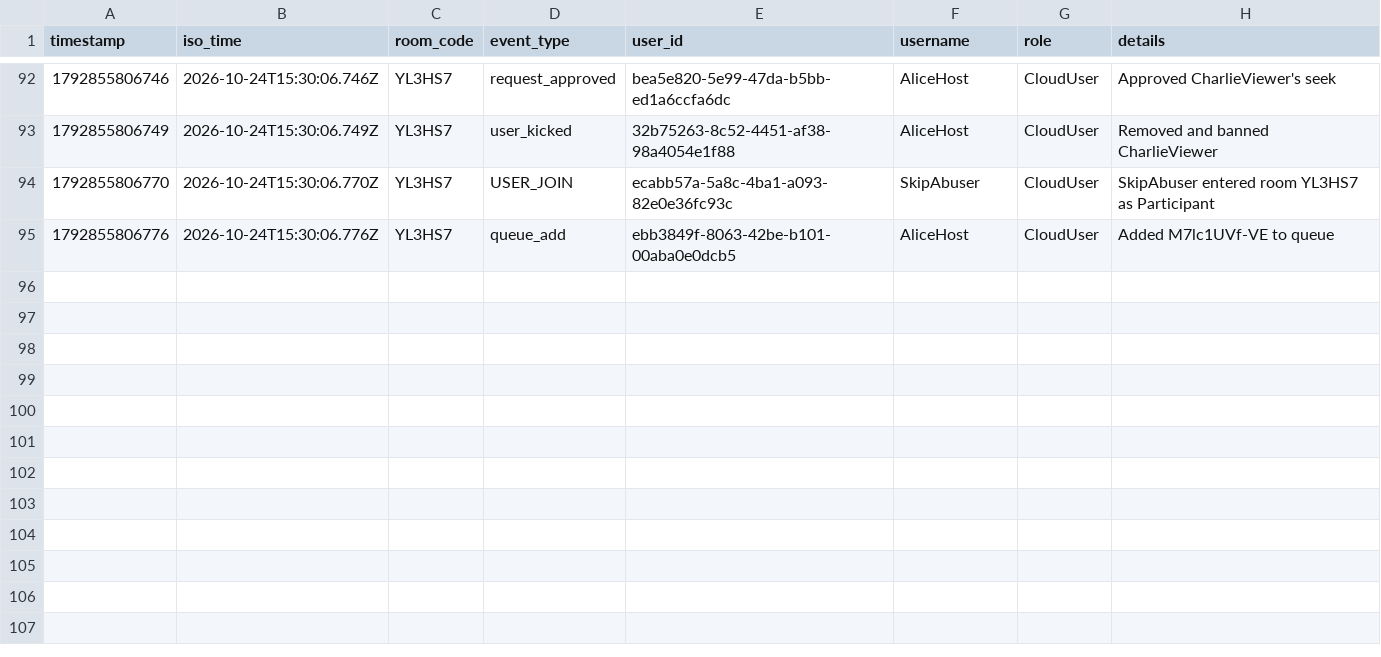
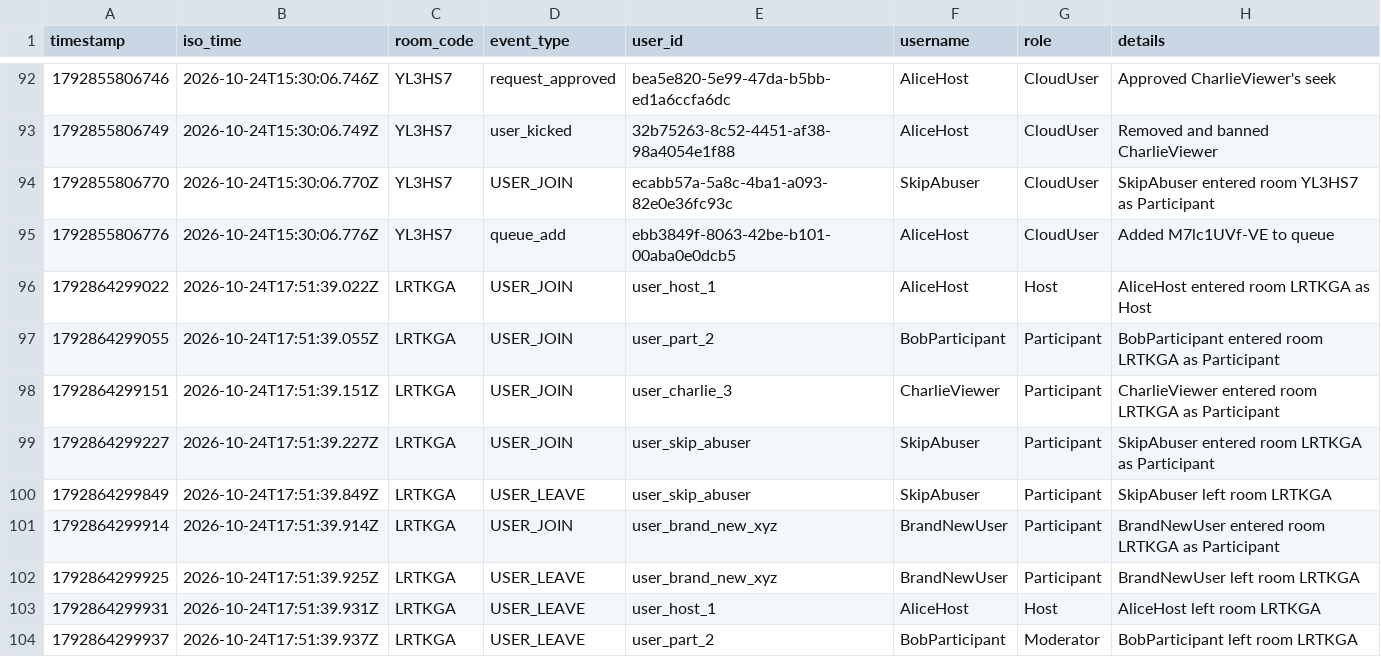
Before and after one commit to Iranna0311/YouTube-Watch-Party-System, a CSV file: server/data/live_activity_logs.csv, drawn as a sheet; only a part is shown, gaps mark what is left out.

```diff
--- a/server/data/live_activity_logs.csv
+++ b/server/data/live_activity_logs.csv
@@ -95 +95,10 @@ timestamp,iso_time,room_code,event_type,user_id,username,role,details
 1792855806776,2026-10-24T15:30:06.776Z,"YL3HS7","queue_add","ebb3849f-8063-42be-b101-00aba0e0dcb5","AliceHost","CloudUser","Added M7lc1UVf-VE to queue"
+1792864299022,2026-10-24T17:51:39.022Z,"LRTKGA","USER_JOIN","user_host_1","AliceHost","Host","AliceHost entered room LRTKGA as Host"
+1792864299055,2026-10-24T17:51:39.055Z,"LRTKGA","USER_JOIN","user_part_2","BobParticipant","Participant","BobParticipant entered room LRTKGA as Participant"
+1792864299151,2026-10-24T17:51:39.151Z,"LRTKGA","USER_JOIN","user_charlie_3","CharlieViewer","Participant","CharlieViewer entered room LRTKGA as Participant"
+1792864299227,2026-10-24T17:51:39.227Z,"LRTKGA","USER_JOIN","user_skip_abuser","SkipAbuser","Participant","SkipAbuser entered room LRTKGA as Participant"
+1792864299849,2026-10-24T17:51:39.849Z,"LRTKGA","USER_LEAVE","user_skip_abuser","SkipAbuser","Participant","SkipAbuser left room LRTKGA"
+1792864299914,2026-10-24T17:51:39.914Z,"LRTKGA","USER_JOIN","user_brand_new_xyz","BrandNewUser","Participant","BrandNewUser entered room LRTKGA as Participant"
+1792864299925,2026-10-24T17:51:39.925Z,"LRTKGA","USER_LEAVE","user_brand_new_xyz","BrandNewUser","Participant","BrandNewUser left room LRTKGA"
+1792864299931,2026-10-24T17:51:39.931Z,"LRTKGA","USER_LEAVE","user_host_1","AliceHost","Host","AliceHost left room LRTKGA"
+1792864299937,2026-10-24T17:51:39.937Z,"LRTKGA","USER_LEAVE","user_part_2","BobParticipant","Moderator","BobParticipant left room LRTKGA"
```
Also changed, not shown: 2 other files.
